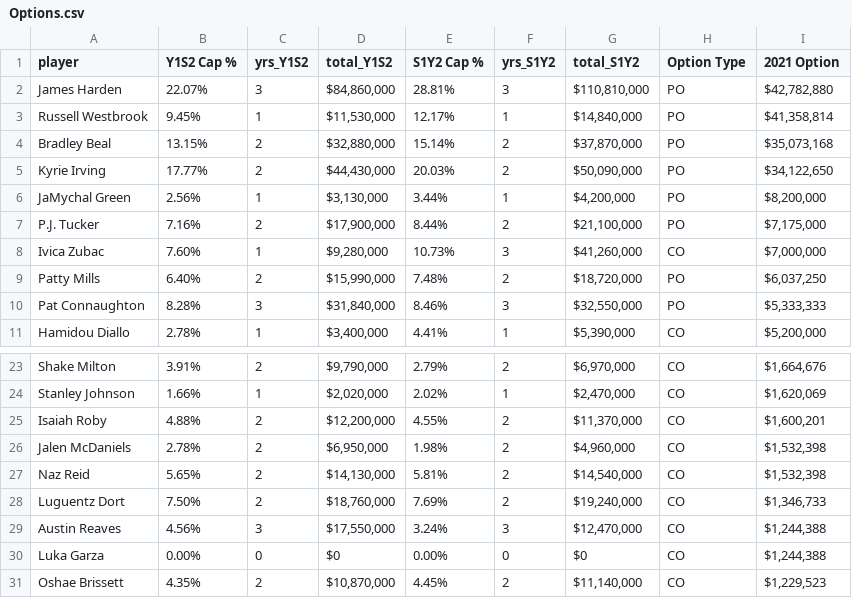
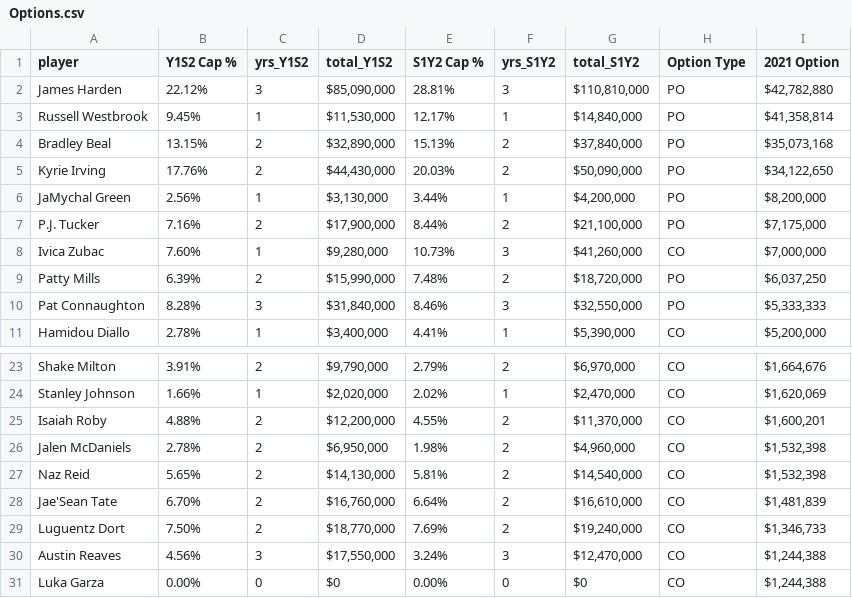
Before and after one commit to sumitrodatta/contract-prediction-2022, a CSV file: Options.csv, drawn as a sheet; only a part is shown, gaps mark what is left out; the shorter side is filled out with more unchanged rows.

```diff
--- a/Options.csv
+++ b/Options.csv
@@ -1,6 +1,6 @@
 player,Y1S2 Cap %,yrs_Y1S2,total_Y1S2,S1Y2 Cap %,yrs_S1Y2,total_S1Y2,Option Type,2021 Option
-James Harden,22.07%,3,"$84,860,000",28.81%,3,"$110,810,000",PO,"$42,782,880"
+James Harden,22.12%,3,"$85,090,000",28.81%,3,"$110,810,000",PO,"$42,782,880"
 Russell Westbrook,9.45%,1,"$11,530,000",12.17%,1,"$14,840,000",PO,"$41,358,814"
-Bradley Beal,13.15%,2,"$32,880,000",15.14%,2,"$37,870,000",PO,"$35,073,168"
-Kyrie Irving,17.77%,2,"$44,430,000",20.03%,2,"$50,090,000",PO,"$34,122,650"
+Bradley Beal,13.15%,2,"$32,890,000",15.13%,2,"$37,840,000",PO,"$35,073,168"
+Kyrie Irving,17.76%,2,"$44,430,000",20.03%,2,"$50,090,000",PO,"$34,122,650"
 JaMychal Green,2.56%,1,"$3,130,000",3.44%,1,"$4,200,000",PO,"$8,200,000"
@@ -8,3 +8,3 @@ P.J. Tucker,7.16%,2,"$17,900,000",8.44%,2,"$21,100,000",PO,"$7,175,000"
 Ivica Zubac,7.60%,1,"$9,280,000",10.73%,3,"$41,260,000",CO,"$7,000,000"
-Patty Mills,6.40%,2,"$15,990,000",7.48%,2,"$18,720,000",PO,"$6,037,250"
+Patty Mills,6.39%,2,"$15,990,000",7.48%,2,"$18,720,000",PO,"$6,037,250"
 Pat Connaughton,8.28%,3,"$31,840,000",8.46%,3,"$32,550,000",PO,"$5,333,333"
@@ -27,3 +27,4 @@ Jalen McDaniels,2.78%,2,"$6,950,000",1.98%,2,"$4,960,000",CO,"$1,532,398"
 Naz Reid,5.65%,2,"$14,130,000",5.81%,2,"$14,540,000",CO,"$1,532,398"
-Luguentz Dort,7.50%,2,"$18,760,000",7.69%,2,"$19,240,000",CO,"$1,346,733"
+Jae'Sean Tate,6.70%,2,"$16,760,000",6.64%,2,"$16,610,000",CO,"$1,481,839"
+Luguentz Dort,7.50%,2,"$18,770,000",7.69%,2,"$19,240,000",CO,"$1,346,733"
 Austin Reaves,4.56%,3,"$17,550,000",3.24%,3,"$12,470,000",CO,"$1,244,388"
```
Also changed, not shown: Data/Free Agents 2022.csv, Non-Option Contracts.csv, 18 other files.
